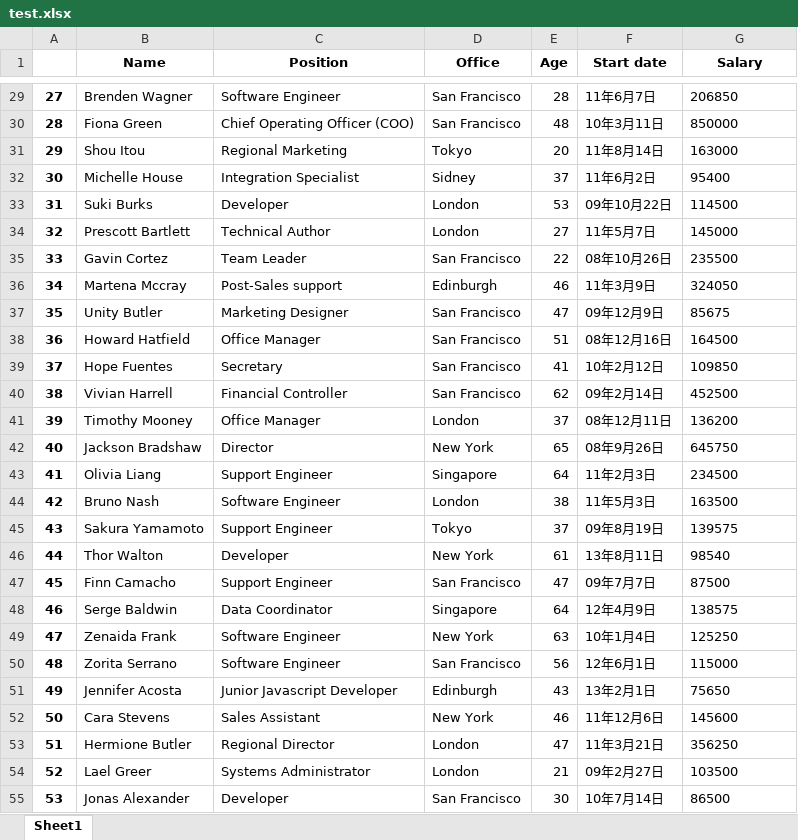
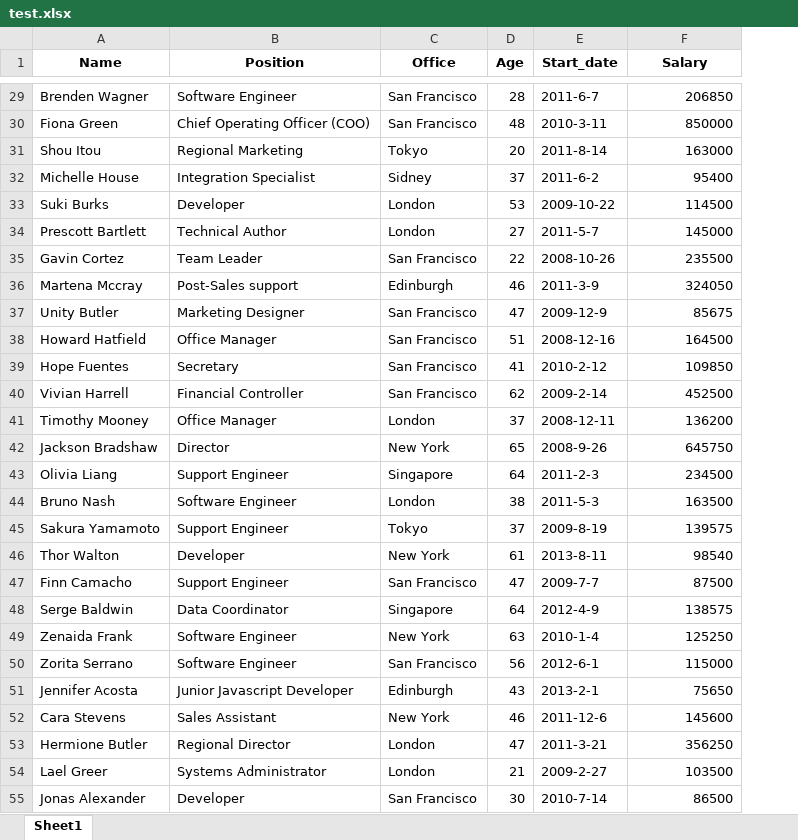
Before and after one commit to kykyro1911/django_te, an Excel workbook: test.xlsx, sheet Sheet1, drawn as a sheet; only a part is shown, gaps mark what is left out; values as stored, in another font and other column widths than the file's, no borders; removed rows and columns are numbered as before the commit, all else as after; the diff covers the shown part only; the diff names each change by its address in the sheet, - before the commit and + after, or states it on an @@ line.

```diff
--- a/test.xlsx (sheet Sheet1)
+++ b/test.xlsx (sheet Sheet1)
-column A, rows 29-55: 27 | 28 | 29 | 30 | 31 | 32 | 33 | 34 | 35 | 36 | 37 | 38 | 39 | 40 | 41 | 42 | 43 | 44 | 45 | 46 | 47 | 48 | 49 | 50 | 51 | 52 | 53
-column F (Start date), rows 29-55: 11年6月7日 | 10年3月11日 | 11年8月14日 | 11年6月2日 | 09年10月22日 | 11年5月7日 | 08年10月26日 | 11年3月9日 | 09年12月9日 | 08年12月16日 | 10年2月12日 | 09年2月14日 | 08年12月11日 | 08年9月26日 | 11年2月3日 | 11年5月3日 | 09年8月19日 | 13年8月11日 | 09年7月7日 | 12年4月9日 | 10年1月4日 | 12年6月1日 | 13年2月1日 | 11年12月6日 | 11年3月21日 | 09年2月27日 | 10年7月14日
+column E (Start_date), rows 29-55: 2011-6-7 | 2010-3-11 | 2011-8-14 | 2011-6-2 | 2009-10-22 | 2011-5-7 | 2008-10-26 | 2011-3-9 | 2009-12-9 | 2008-12-16 | 2010-2-12 | 2009-2-14 | 2008-12-11 | 2008-9-26 | 2011-2-3 | 2011-5-3 | 2009-8-19 | 2013-8-11 | 2009-7-7 | 2012-4-9 | 2010-1-4 | 2012-6-1 | 2013-2-1 | 2011-12-6 | 2011-3-21 | 2009-2-27 | 2010-7-14
-F29:F55 alignment: left
+F29:F55 alignment: right
```
Also changed, not shown: cell formats elsewhere in this sheet, 14 other files.
